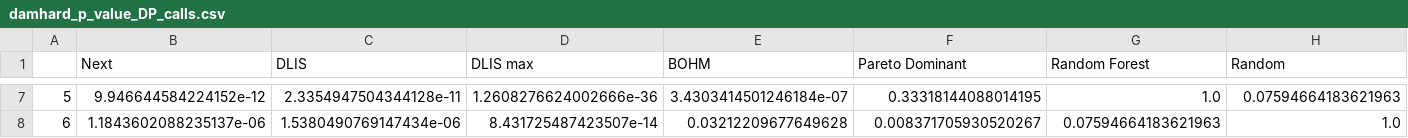
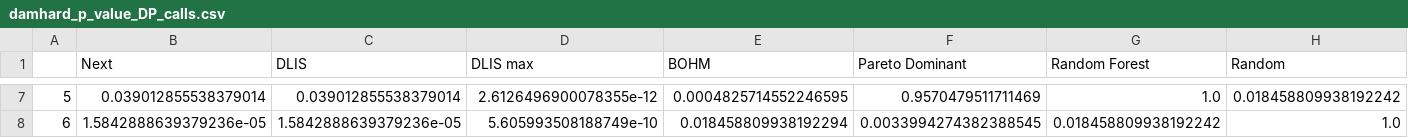
Before and after one commit to Saduras/SAT-solver, a CSV file: data/damhard_p_value_DP_calls.csv, drawn as a sheet; only a part is shown, gaps mark what is left out; the diff covers the shown part only; the diff names each change by its address in the sheet, - before the commit and + after, or states it on an @@ line.

```diff
--- a/data/damhard_p_value_DP_calls.csv
+++ b/data/damhard_p_value_DP_calls.csv
-B7 (Next): 9.946644584224152e-12
+B7 (Next): 0.039012855538379014
-C7 (DLIS): 2.3354947504344128e-11
+C7 (DLIS): 0.039012855538379014
-D7 (DLIS max): 1.2608276624002666e-36
+D7 (DLIS max): 2.6126496900078355e-12
-E7 (BOHM): 3.4303414501246184e-07
+E7 (BOHM): 0.0004825714552246595
-F7 (Pareto Dominant): 0.33318144088014195
+F7 (Pareto Dominant): 0.9570479511711469
-H7 (Random): 0.07594664183621963
+H7 (Random): 0.018458809938192242
-B8 (Next): 1.1843602088235137e-06
+B8 (Next): 1.5842888639379236e-05
-C8 (DLIS): 1.5380490769147434e-06
+C8 (DLIS): 1.5842888639379236e-05
-D8 (DLIS max): 8.431725487423507e-14
+D8 (DLIS max): 5.605993508188749e-10
-E8 (BOHM): 0.03212209677649628
+E8 (BOHM): 0.018458809938192294
-F8 (Pareto Dominant): 0.008371705930520267
+F8 (Pareto Dominant): 0.0033994274382388545
-G8 (Random Forest): 0.07594664183621963
+G8 (Random Forest): 0.018458809938192242
```
Also changed, not shown: 30 edited cells elsewhere in this file, data/damhard_p_value_assign_calls.csv, data/damhard_p_value_backtracks.csv, 7 other files.
